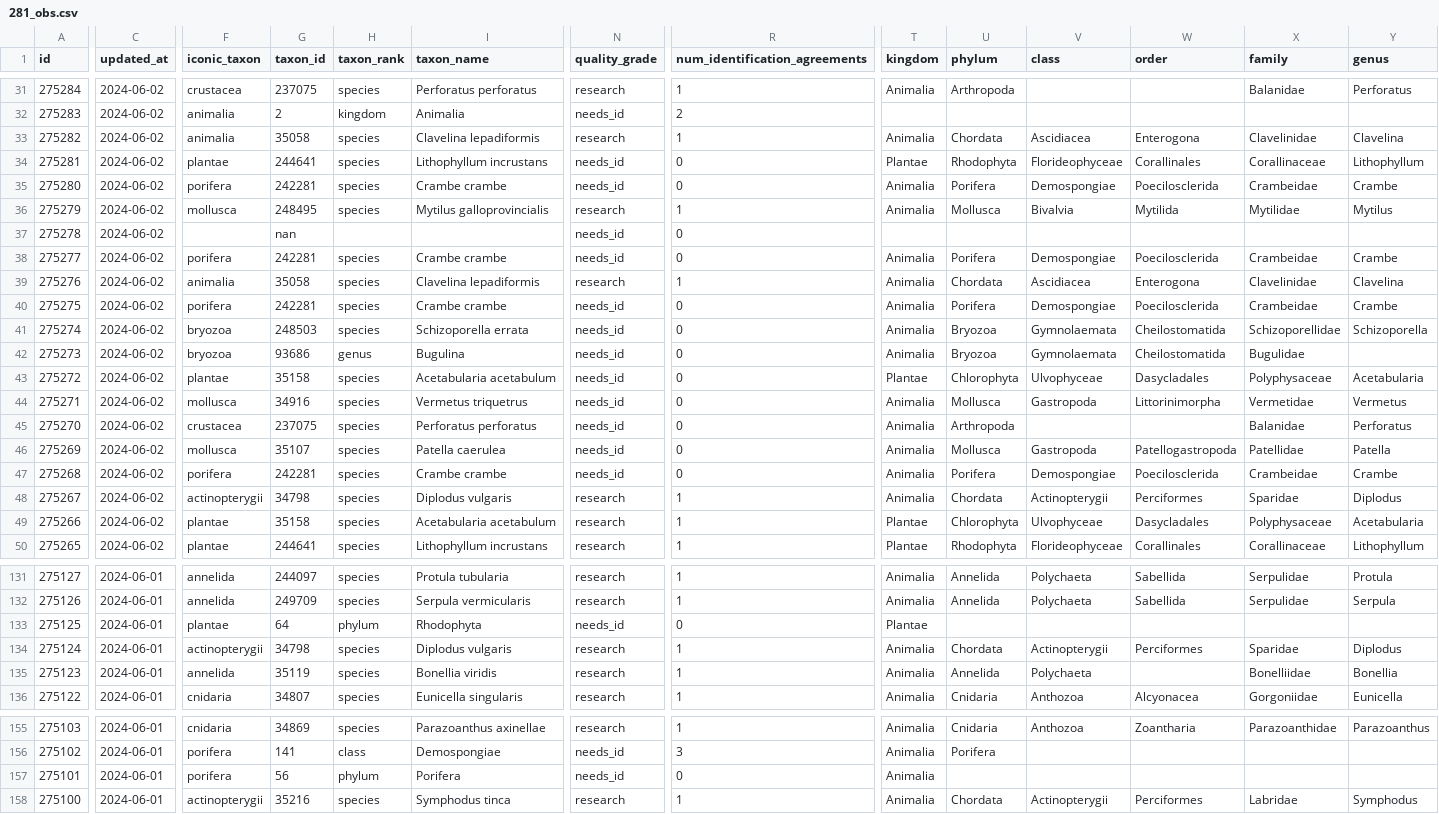
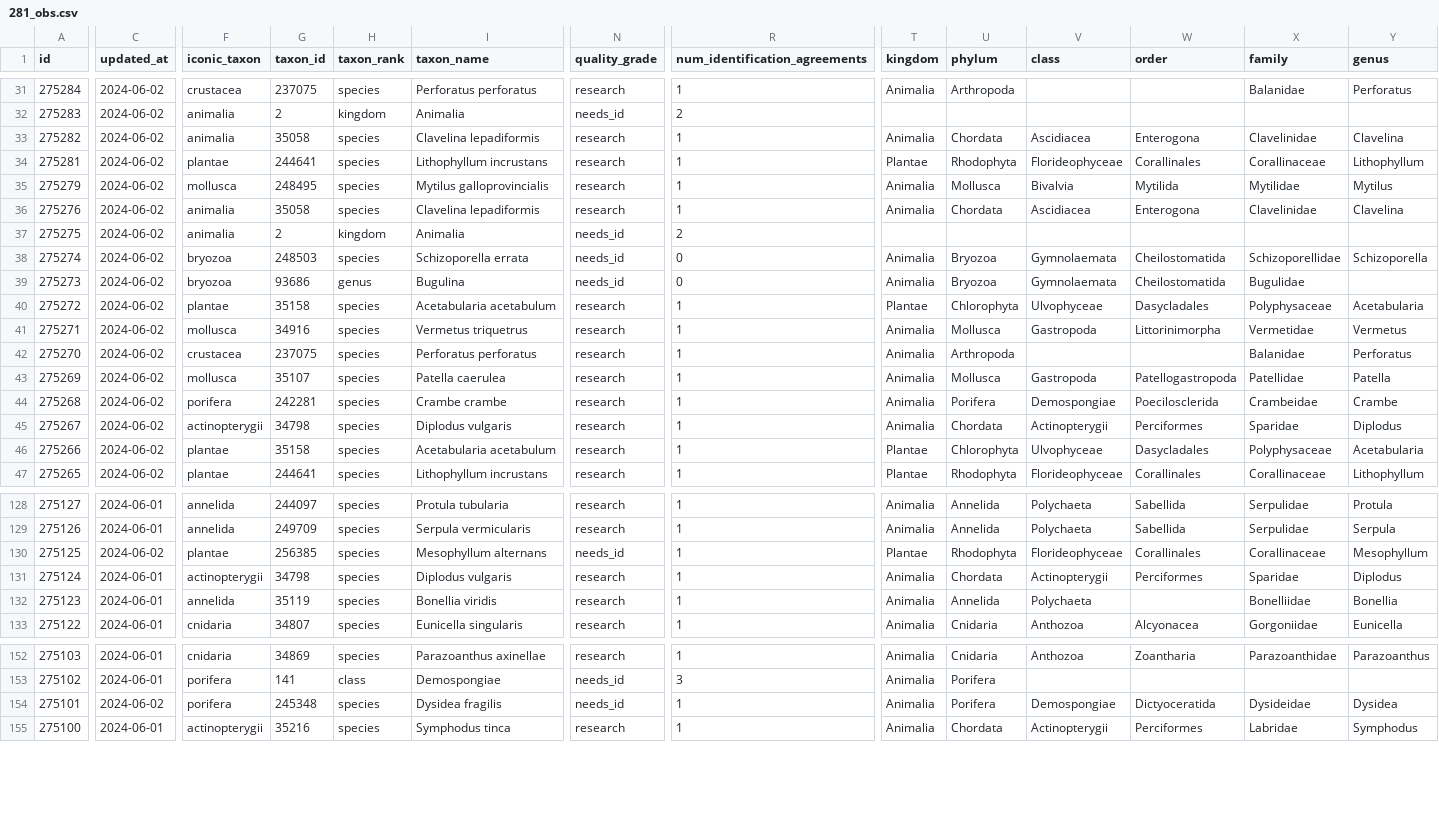
Before and after one commit to pynomaly/datawrapper_update, a CSV file: data/281_obs.csv, drawn as a sheet; only a part is shown, gaps mark what is left out; removed rows and columns are numbered as before the commit, all else as after; rows hold the shown columns only; the diff covers the shown part only; the diff names each change by its address in the sheet, - before the commit and + after, or states it on an @@ line.

```diff
--- a/data/281_obs.csv
+++ b/data/281_obs.csv
-N34 (quality_grade): needs_id
+N34 (quality_grade): research
-R34 (num_identification_agreements): 0
+R34 (num_identification_agreements): 1
-row 35: 275280 | 2024-06-02 | porifera | 242281 | species | Crambe crambe | needs_id | 0 | Animalia | Porifera | Demospongiae | Poecilosclerida | Crambeidae | Crambe
-row 37: 275278 | 2024-06-02 |  | nan |  |  | needs_id | 0
-row 38: 275277 | 2024-06-02 | porifera | 242281 | species | Crambe crambe | needs_id | 0 | Animalia | Porifera | Demospongiae | Poecilosclerida | Crambeidae | Crambe
-F37 (iconic_taxon): porifera
+F37 (iconic_taxon): animalia
-G37 (taxon_id): 242281
+G37 (taxon_id): 2
-H37 (taxon_rank): species
+H37 (taxon_rank): kingdom
-I37 (taxon_name): Crambe crambe
+I37 (taxon_name): Animalia
-R37 (num_identification_agreements): 0
+R37 (num_identification_agreements): 2
-T37 (kingdom): Animalia
+T37 (kingdom): (empty)
-U37 (phylum): Porifera
+U37 (phylum): (empty)
-V37 (class): Demospongiae
+V37 (class): (empty)
-W37 (order): Poecilosclerida
+W37 (order): (empty)
-X37 (family): Crambeidae
+X37 (family): (empty)
-Y37 (genus): Crambe
+Y37 (genus): (empty)
-N40:N44 (quality_grade): needs_id
+N40:N44 (quality_grade): research
-R40:R44 (num_identification_agreements): 0
+R40:R44 (num_identification_agreements): 1
-C130 (updated_at): 2024-06-01
+C130 (updated_at): 2024-06-02
-G130 (taxon_id): 64
+G130 (taxon_id): 256385
-H130 (taxon_rank): phylum
+H130 (taxon_rank): species
-I130 (taxon_name): Rhodophyta
+I130 (taxon_name): Mesophyllum alternans
-R130 (num_identification_agreements): 0
+R130 (num_identification_agreements): 1
-U130 (phylum): (empty)
+U130 (phylum): Rhodophyta
-V130 (class): (empty)
+V130 (class): Florideophyceae
-W130 (order): (empty)
+W130 (order): Corallinales
-X130 (family): (empty)
+X130 (family): Corallinaceae
-Y130 (genus): (empty)
+Y130 (genus): Mesophyllum
-C154 (updated_at): 2024-06-01
+C154 (updated_at): 2024-06-02
-G154 (taxon_id): 56
+G154 (taxon_id): 245348
-H154 (taxon_rank): phylum
+H154 (taxon_rank): species
-I154 (taxon_name): Porifera
+I154 (taxon_name): Dysidea fragilis
-R154 (num_identification_agreements): 0
+R154 (num_identification_agreements): 1
-U154 (phylum): (empty)
+U154 (phylum): Porifera
-V154 (class): (empty)
+V154 (class): Demospongiae
-W154 (order): (empty)
+W154 (order): Dictyoceratida
-X154 (family): (empty)
+X154 (family): Dysideidae
-Y154 (genus): (empty)
+Y154 (genus): Dysidea
```
Also changed, not shown: 50 edited cells elsewhere in this file, data/280_obs.csv, data/281_photos.csv, 9 other files.
